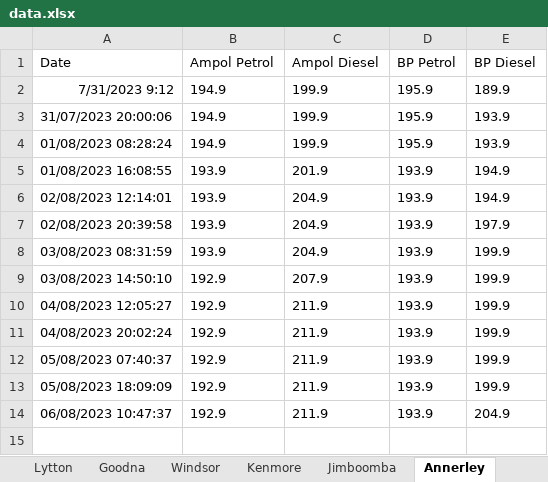
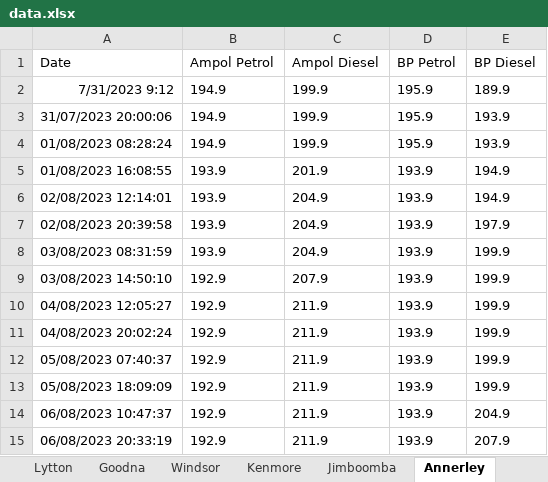
Before and after one commit to mhykolCS/Data-Scraper-For-PetrolSpy, an Excel workbook: data.xlsx, sheet Annerley, drawn as a sheet; values as stored, in another font and other column widths than the file's, no borders; the diff names each change by its address in the sheet, - before the commit and + after, or states it on an @@ line.

```diff
--- a/data.xlsx (sheet Annerley)
+++ b/data.xlsx (sheet Annerley)
+row 15: 06/08/2023 20:33:19 | 192.9 | 211.9 | 193.9 | 207.9
```
Also changed, not shown: sheet Lytton, sheet Goodna, sheet Windsor, sheet Jimboomba, sheet Kenmore.
